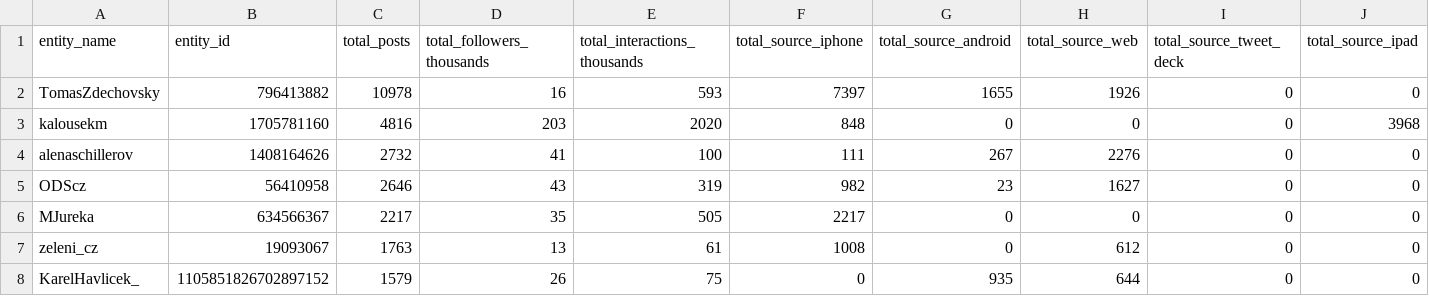
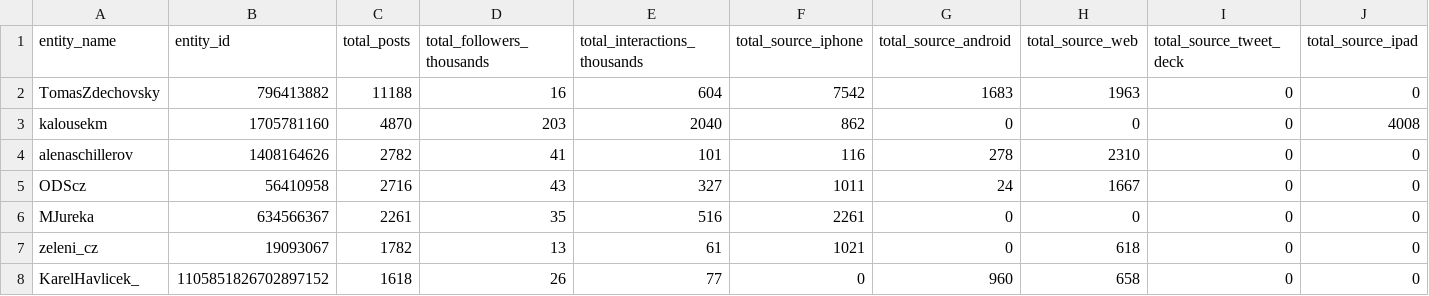
Before and after one commit to opop999/election_monitoring_social_media_communication, a CSV file: data/summary_tables/total_summary_tw.csv, drawn as a sheet; only a part is shown; the diff covers the shown part only; the diff names each change by its address in the sheet, - before the commit and + after, or states it on an @@ line.

```diff
--- a/data/summary_tables/total_summary_tw.csv
+++ b/data/summary_tables/total_summary_tw.csv
-C2 (total_posts): 10978
+C2 (total_posts): 11188
-E2 (total_interactions_thousands): 593
+E2 (total_interactions_thousands): 604
-F2 (total_source_iphone): 7397
+F2 (total_source_iphone): 7542
-G2 (total_source_android): 1655
+G2 (total_source_android): 1683
-H2 (total_source_web): 1926
+H2 (total_source_web): 1963
-C3 (total_posts): 4816
+C3 (total_posts): 4870
-E3 (total_interactions_thousands): 2020
+E3 (total_interactions_thousands): 2040
-F3 (total_source_iphone): 848
+F3 (total_source_iphone): 862
-J3 (total_source_ipad): 3968
+J3 (total_source_ipad): 4008
-C4 (total_posts): 2732
+C4 (total_posts): 2782
-E4 (total_interactions_thousands): 100
+E4 (total_interactions_thousands): 101
-F4 (total_source_iphone): 111
+F4 (total_source_iphone): 116
-G4 (total_source_android): 267
+G4 (total_source_android): 278
-H4 (total_source_web): 2276
+H4 (total_source_web): 2310
-C5 (total_posts): 2646
+C5 (total_posts): 2716
-E5 (total_interactions_thousands): 319
+E5 (total_interactions_thousands): 327
-F5 (total_source_iphone): 982
+F5 (total_source_iphone): 1011
-G5 (total_source_android): 23
+G5 (total_source_android): 24
-H5 (total_source_web): 1627
+H5 (total_source_web): 1667
-C6 (total_posts): 2217
+C6 (total_posts): 2261
-E6 (total_interactions_thousands): 505
+E6 (total_interactions_thousands): 516
-F6 (total_source_iphone): 2217
+F6 (total_source_iphone): 2261
-C7 (total_posts): 1763
+C7 (total_posts): 1782
-F7 (total_source_iphone): 1008
+F7 (total_source_iphone): 1021
-H7 (total_source_web): 612
+H7 (total_source_web): 618
-C8 (total_posts): 1579
+C8 (total_posts): 1618
-E8 (total_interactions_thousands): 75
+E8 (total_interactions_thousands): 77
-G8 (total_source_android): 935
+G8 (total_source_android): 960
-H8 (total_source_web): 644
+H8 (total_source_web): 658
```
Also changed, not shown: 2 added rows, 2 removed rows and 105 edited cells elsewhere in this file, data/summary_tables/time_summary_fb.csv, data/summary_tables/time_summary_tw.csv, 34 other files.
